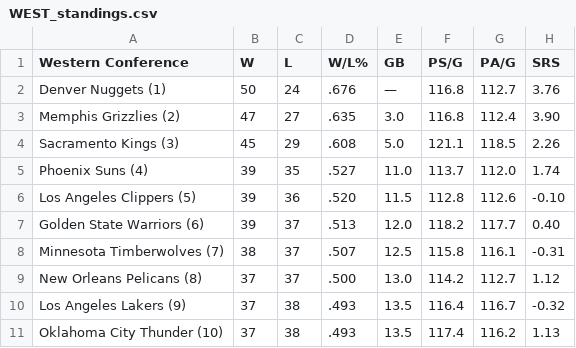
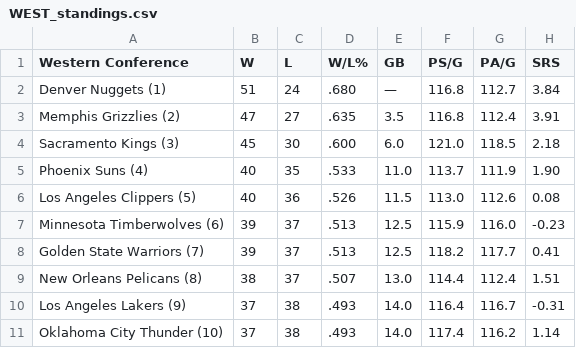
Before and after one commit to caHaber/flat-data-nba-standings, a CSV file: WEST_standings.csv, drawn as a sheet; only a part is shown; the diff covers the shown part only.

Commit message:
Flat: latest data (2023-03-28T16:14:34.524Z) {   "date": "2023-03-28T16:14:34.524Z",   "files": [     {       "name": "EAST_standings.csv",       "deltaBytes": 0,       "source": "https://www.espn.com/nba/standings"     },     {       "name": "NBA_2023.html",       "deltaBytes": 7,       "source": "https://www.espn.com/nba/standings"     },     {       "name": "WEST_standings.csv",       "deltaBytes": -1,       "source": "https://www.espn.com/nba/standings"     }   ] }

```diff
--- a/WEST_standings.csv
+++ b/WEST_standings.csv
@@ -1,11 +1,11 @@
 "Western Conference","W","L","W/L%","GB","PS/G","PA/G","SRS"
-"Denver Nuggets (1) ","50","24",".676","—","116.8","112.7","3.76"
-"Memphis Grizzlies (2) ","47","27",".635","3.0","116.8","112.4","3.90"
-"Sacramento Kings (3) ","45","29",".608","5.0","121.1","118.5","2.26"
-"Phoenix Suns (4) ","39","35",".527","11.0","113.7","112.0","1.74"
-"Los Angeles Clippers (5) ","39","36",".520","11.5","112.8","112.6","-0.10"
-"Golden State Warriors (6) ","39","37",".513","12.0","118.2","117.7","0.40"
-"Minnesota Timberwolves (7) ","38","37",".507","12.5","115.8","116.1","-0.31"
-"New Orleans Pelicans (8) ","37","37",".500","13.0","114.2","112.7","1.12"
-"Los Angeles Lakers (9) ","37","38",".493","13.5","116.4","116.7","-0.32"
-"Oklahoma City Thunder (10) ","37","38",".493","13.5","117.4","116.2","1.13"
+"Denver Nuggets (1) ","51","24",".680","—","116.8","112.7","3.84"
+"Memphis Grizzlies (2) ","47","27",".635","3.5","116.8","112.4","3.91"
+"Sacramento Kings (3) ","45","30",".600","6.0","121.0","118.5","2.18"
+"Phoenix Suns (4) ","40","35",".533","11.0","113.7","111.9","1.90"
+"Los Angeles Clippers (5) ","40","36",".526","11.5","113.0","112.6","0.08"
+"Minnesota Timberwolves (6) ","39","37",".513","12.5","115.9","116.0","-0.23"
+"Golden State Warriors (7) ","39","37",".513","12.5","118.2","117.7","0.41"
+"New Orleans Pelicans (8) ","38","37",".507","13.0","114.4","112.4","1.51"
+"Los Angeles Lakers (9) ","37","38",".493","14.0","116.4","116.7","-0.31"
+"Oklahoma City Thunder (10) ","37","38",".493","14.0","117.4","116.2","1.14"
```
Also changed, not shown: 24 edited cells elsewhere in this file, EAST_standings.csv, 1 other file.
